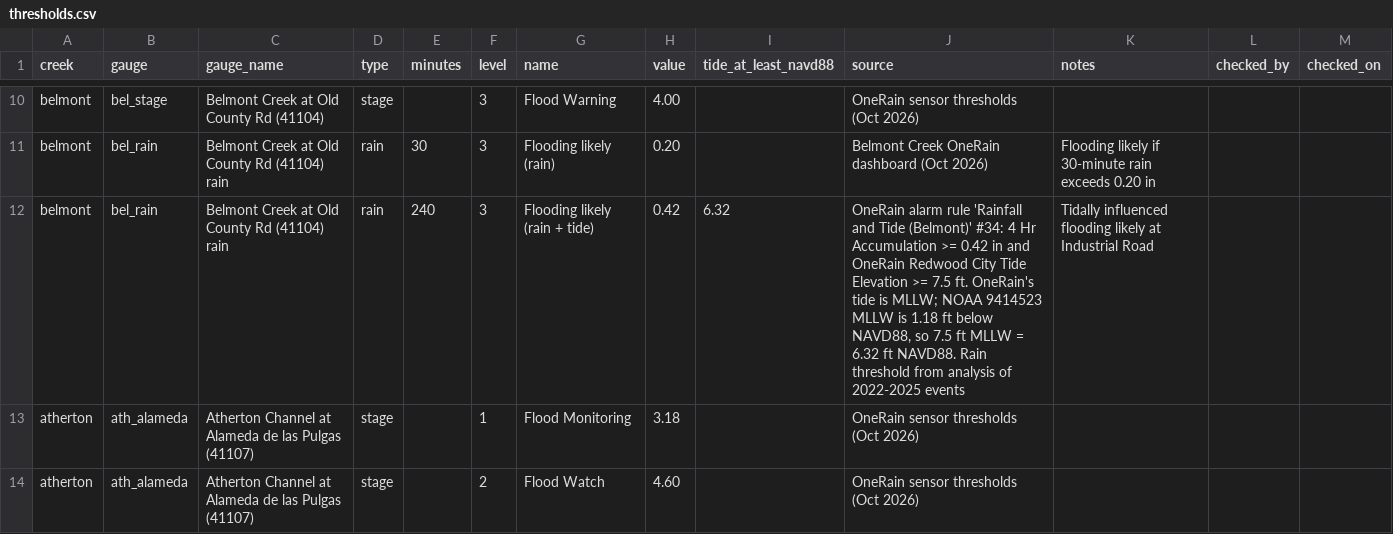
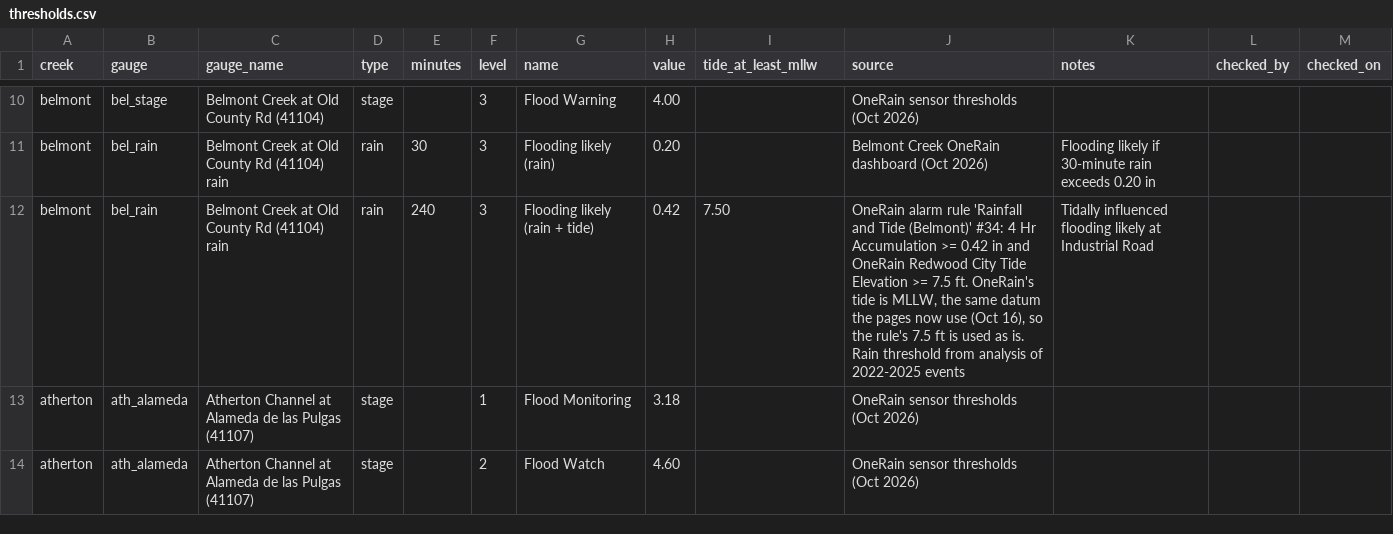
Before and after one commit to OneShorelineSMC/oneshorelinefews, a CSV file: lookups/thresholds.csv, drawn as a sheet; only a part is shown, gaps mark what is left out; the diff names each change by its address in the sheet, - before the commit and + after, or states it on an @@ line.

```diff
--- a/lookups/thresholds.csv
+++ b/lookups/thresholds.csv
-I1: tide_at_least_navd88
+I1: tide_at_least_mllw
-I12 (tide_at_least_mllw): 6.32
+I12 (tide_at_least_mllw): 7.50
-J12 (source): …tide is MLLW; NOAA 9414523 MLLW is 1.18 ft below NAVD88, so 7.5 ft MLLW = 6.32 ft NAVD88. Rain threshold…
+J12 (source): …tide is MLLW, the same datum the pages now use (Oct 16), so the rule's 7.5 ft is used as is. Rain threshold…
```
Also changed, not shown: lookups/display_text.csv, lookups/settings.csv, 3 other files.
